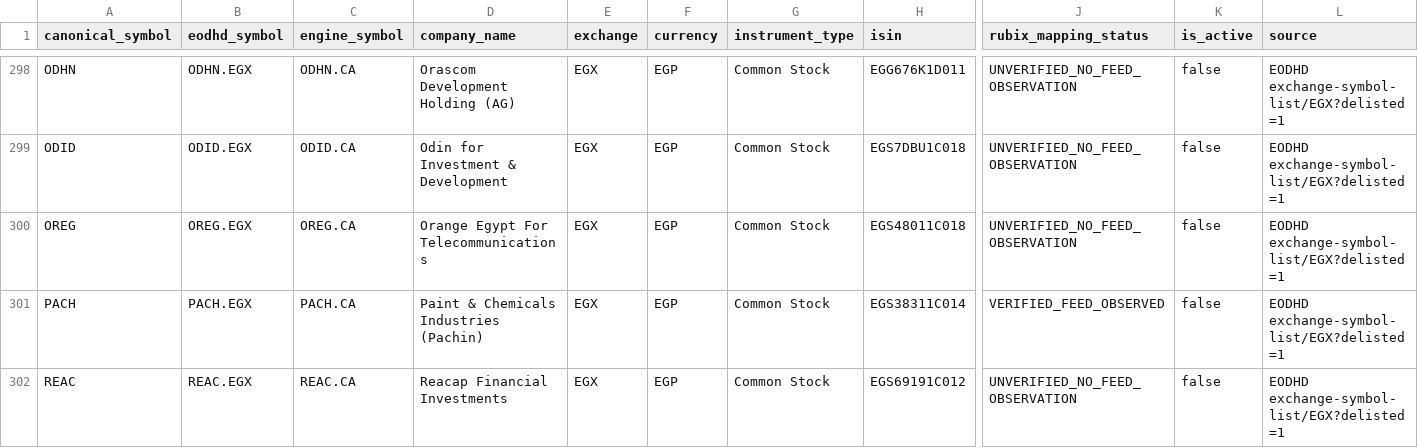
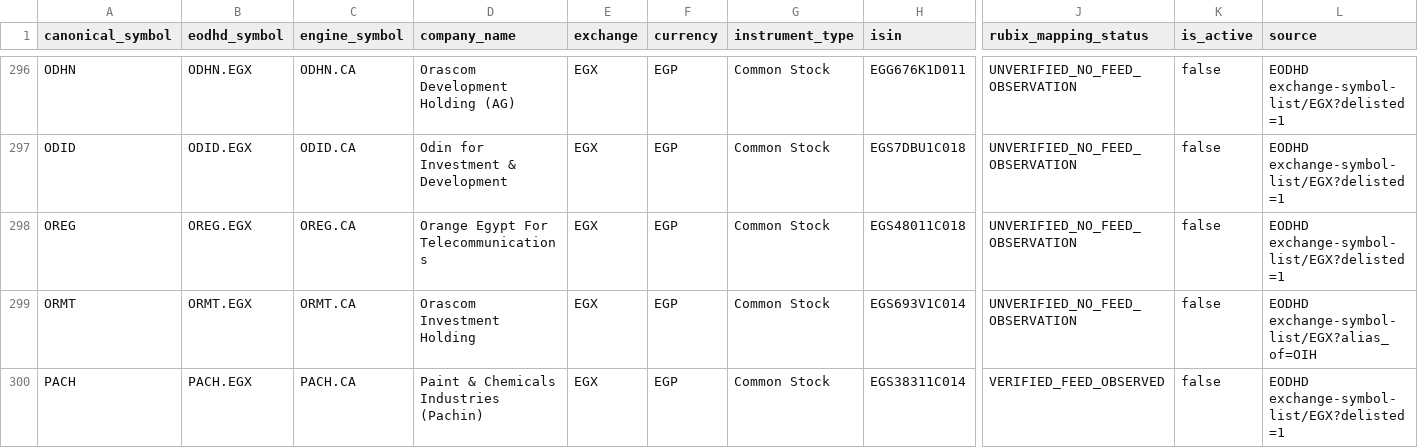
Before and after one commit to ahgzakaria/EGX_AI_Trader, a CSV file: data/universe/egx_universe.csv, drawn as a sheet; only a part is shown, gaps mark what is left out; the shorter side is filled out with more unchanged rows; rows hold the shown columns only; the diff covers the shown part only; the diff names each change by its address in the sheet, - before the commit and + after, or states it on an @@ line.

```diff
--- a/data/universe/egx_universe.csv
+++ b/data/universe/egx_universe.csv
+row 299: ORMT | ORMT.EGX | ORMT.CA | Orascom Investment Holding | EGX | EGP | Common Stock | EGS693V1C014 | UNVERIFIED_NO_FEED_OBSERVATION | false | EODHD exchange-symbol-list/EGX?alias_of=OIH
```
Also changed, not shown: 4 added rows, 5 removed rows and 12 edited cells elsewhere in this file, data/sectors.csv, 10 other files.
